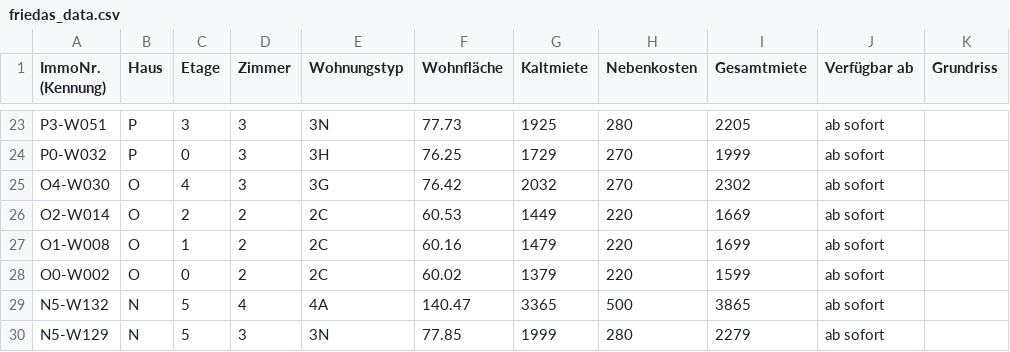
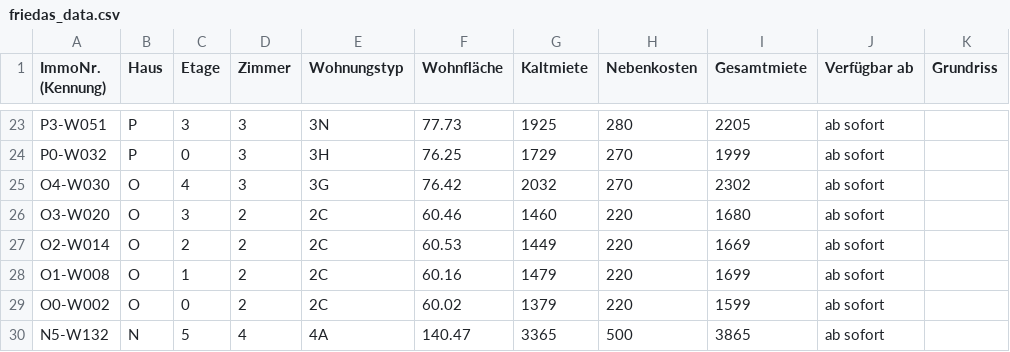
Before and after one commit to kkrainov/friedas-tracker, a CSV file: friedas_data.csv, drawn as a sheet; only a part is shown, gaps mark what is left out; the shorter side is filled out with more unchanged rows.

Commit message:
Update: 2026-05-16

```diff
--- a/friedas_data.csv
+++ b/friedas_data.csv
@@ -25,2 +25,3 @@ P0-W032,P,0,3,3H,76.25,1729,270,1999,ab sofort,
 O4-W030,O,4,3,3G,76.42,2032,270,2302,ab sofort,
+O3-W020,O,3,2,2C,60.46,1460,220,1680,ab sofort,
 O2-W014,O,2,2,2C,60.53,1449,220,1669,ab sofort,
```
